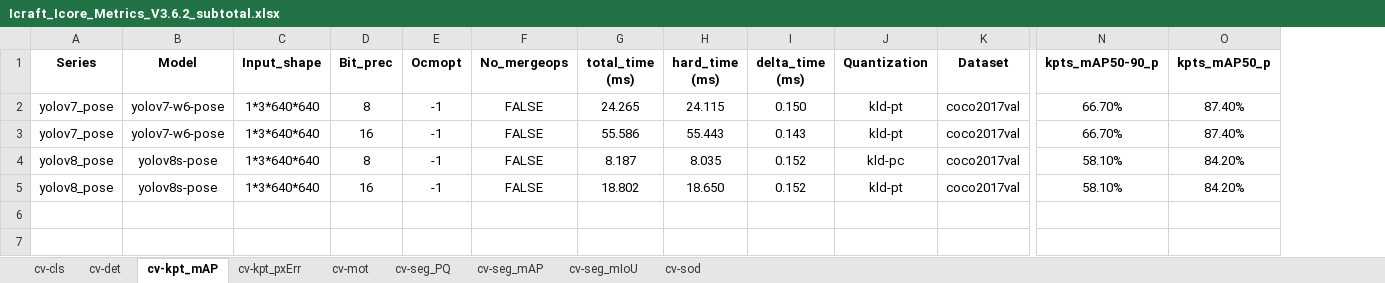
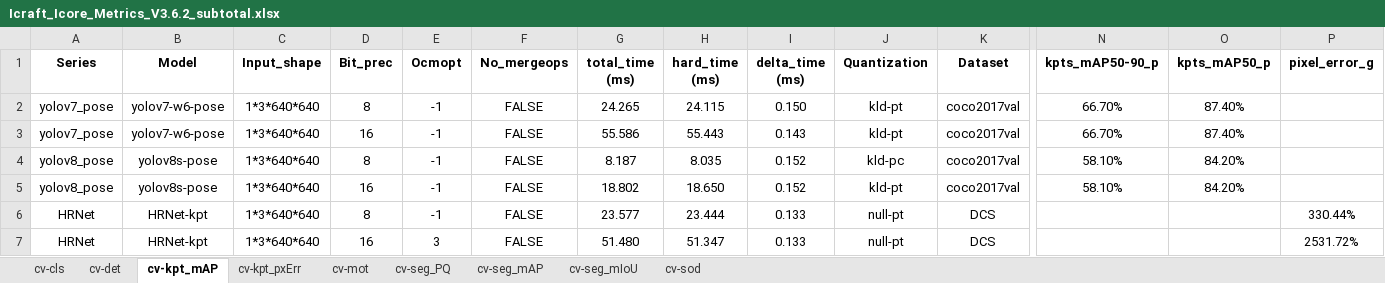
Before and after one commit to TophBeifong1895/ModelZooBenchmark, an Excel workbook: dist/Icraft_Icore_Metrics_V3.6.2_subtotal.xlsx, sheet cv-kpt_mAP, drawn as a sheet; only a part is shown, gaps mark what is left out; values as stored, in another font and other column widths than the file's, no borders; conditional formats not drawn; rows hold the shown columns only; the diff names each change by its address in the sheet, - before the commit and + after, or states it on an @@ line.

Commit message:
🐛 fix: add dataset button

```diff
--- a/dist/Icraft_Icore_Metrics_V3.6.2_subtotal.xlsx (sheet cv-kpt_mAP)
+++ b/dist/Icraft_Icore_Metrics_V3.6.2_subtotal.xlsx (sheet cv-kpt_mAP)
+column P (pixel_error_g), empty
+row 6: HRNet | HRNet-kpt | 1*3*640*640 | 8 | -1 | FALSE | 23.577 | 23.444 | 0.133 | null-pt | DCS |  |  | 330.44%
+row 7: HRNet | HRNet-kpt | 1*3*640*640 | 16 | 3 | FALSE | 51.480 | 51.347 | 0.133 | null-pt | DCS |  |  | 2531.72%
```
Also changed, not shown: public/Icraft_Icore_Metrics_V3.6.2_subtotal.xlsx, 12 other files.
